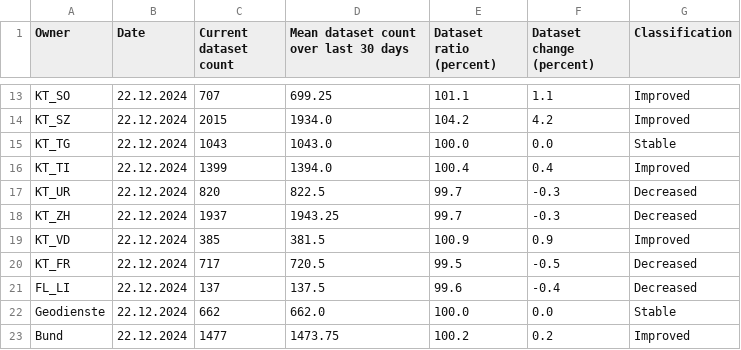
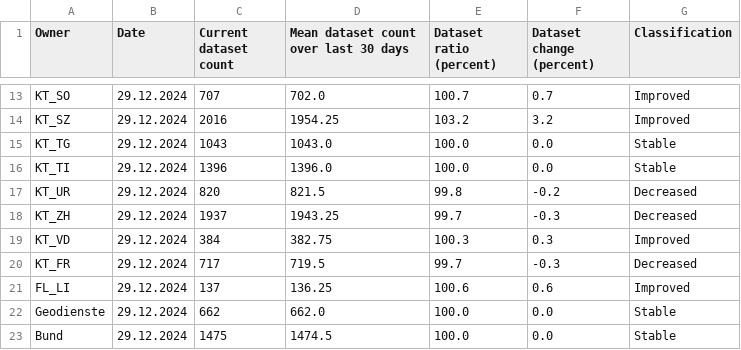
Before and after one commit to davidoesch/geoservice_harvester_poc, a CSV file: data/geoservices_changestats_CH.csv, drawn as a sheet; only a part is shown, gaps mark what is left out; the diff covers the shown part only; the diff names each change by its address in the sheet, - before the commit and + after, or states it on an @@ line.

```diff
--- a/data/geoservices_changestats_CH.csv
+++ b/data/geoservices_changestats_CH.csv
-B13:B23 (Date): 22.12.2024
+B13:B23 (Date): 29.12.2024
-D13: 699.25
+D13: 702.0
-E13 (Dataset ratio (percent)): 101.1
+E13 (Dataset ratio (percent)): 100.7
-F13 (Dataset change (percent)): 1.1
+F13 (Dataset change (percent)): 0.7
-C14 (Current dataset count): 2015
+C14 (Current dataset count): 2016
-D14: 1934.0
+D14: 1954.25
-E14 (Dataset ratio (percent)): 104.2
+E14 (Dataset ratio (percent)): 103.2
-F14 (Dataset change (percent)): 4.2
+F14 (Dataset change (percent)): 3.2
-C16 (Current dataset count): 1399
+C16 (Current dataset count): 1396
-D16: 1394.0
+D16: 1396.0
-E16 (Dataset ratio (percent)): 100.4
+E16 (Dataset ratio (percent)): 100.0
-F16 (Dataset change (percent)): 0.4
+F16 (Dataset change (percent)): 0.0
-G16 (Classification): Improved
+G16 (Classification): Stable
-D17: 822.5
+D17: 821.5
-E17 (Dataset ratio (percent)): 99.7
+E17 (Dataset ratio (percent)): 99.8
-F17 (Dataset change (percent)): -0.3
+F17 (Dataset change (percent)): -0.2
-C19 (Current dataset count): 385
+C19 (Current dataset count): 384
-D19: 381.5
+D19: 382.75
-E19 (Dataset ratio (percent)): 100.9
+E19 (Dataset ratio (percent)): 100.3
-F19 (Dataset change (percent)): 0.9
+F19 (Dataset change (percent)): 0.3
-D20: 720.5
+D20: 719.5
-E20 (Dataset ratio (percent)): 99.5
+E20 (Dataset ratio (percent)): 99.7
-F20 (Dataset change (percent)): -0.5
+F20 (Dataset change (percent)): -0.3
-D21: 137.5
+D21: 136.25
-E21 (Dataset ratio (percent)): 99.6
+E21 (Dataset ratio (percent)): 100.6
-F21 (Dataset change (percent)): -0.4
+F21 (Dataset change (percent)): 0.6
-G21 (Classification): Decreased
+G21 (Classification): Improved
-C23 (Current dataset count): 1477
+C23 (Current dataset count): 1475
-D23: 1473.75
+D23: 1474.5
-E23 (Dataset ratio (percent)): 100.2
+E23 (Dataset ratio (percent)): 100.0
-F23 (Dataset change (percent)): 0.2
+F23 (Dataset change (percent)): 0.0
-G23 (Classification): Improved
+G23 (Classification): Stable
```
Also changed, not shown: 42 edited cells elsewhere in this file.
